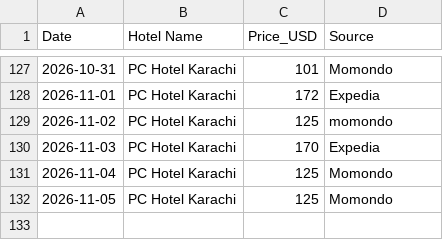
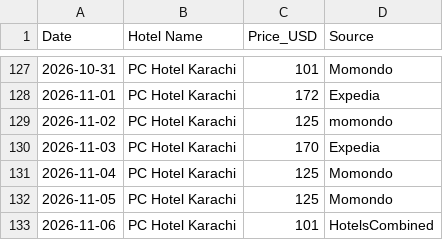
Before and after one commit to hyderwaqar199-afk/hotel-price-tracker, a CSV file: hotel_prices_tracker.csv, drawn as a sheet; only a part is shown, gaps mark what is left out.

```diff
--- a/hotel_prices_tracker.csv
+++ b/hotel_prices_tracker.csv
@@ -132 +132,2 @@ Date,Hotel Name,Price_USD,Source
 2026-11-05,PC Hotel Karachi,125,Momondo
+2026-11-06,PC Hotel Karachi,101,HotelsCombined
```
